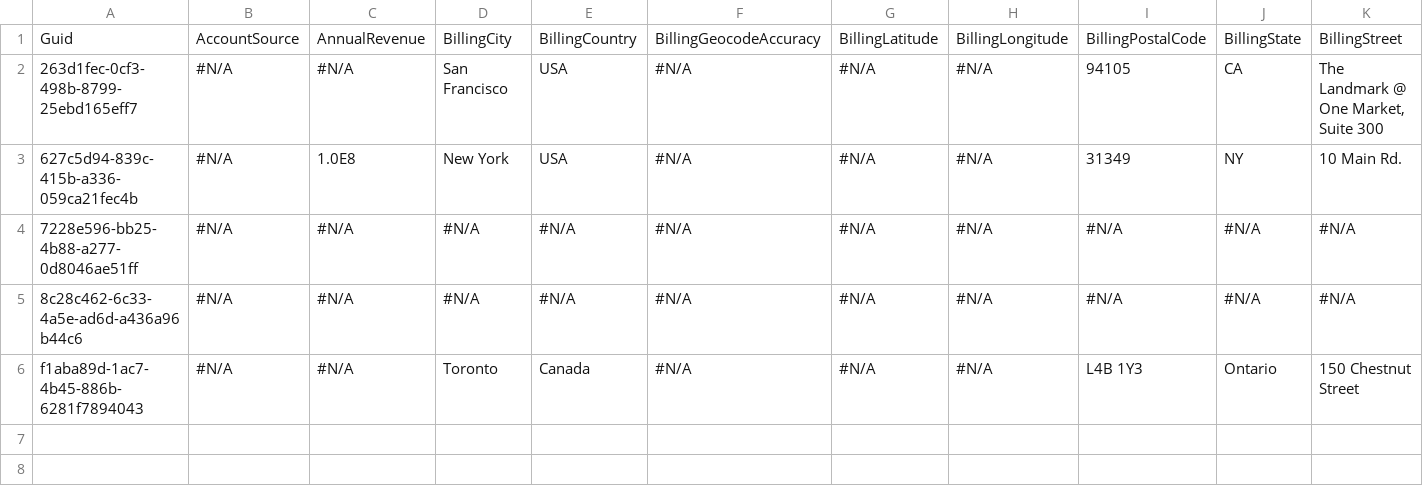
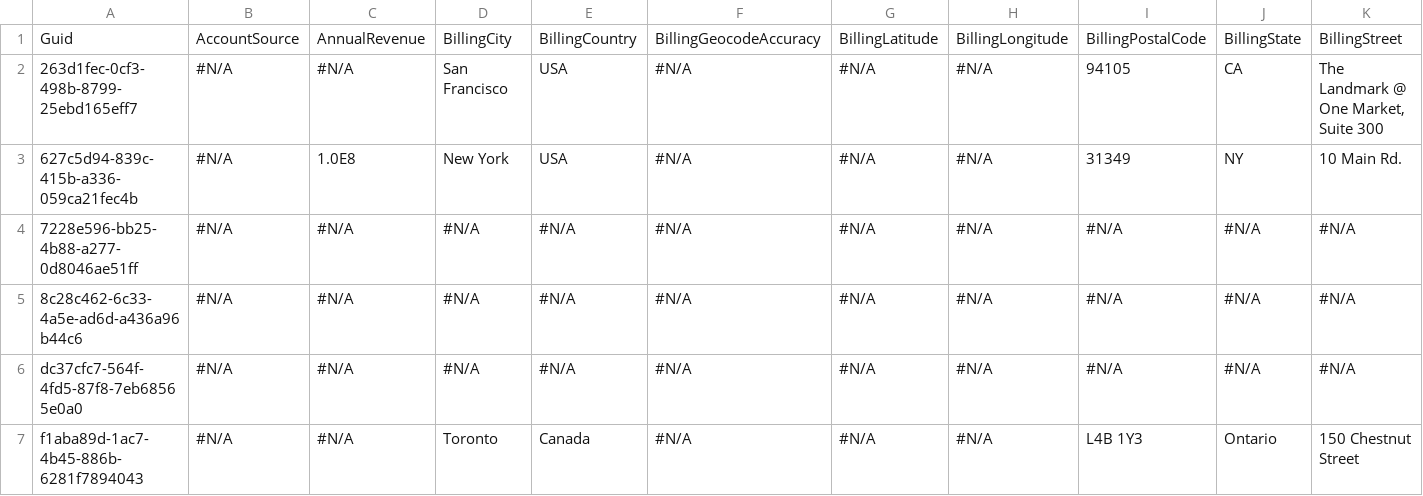
Before and after one commit to gmichail21/vcs-test, a CSV file: Account.csv, drawn as a sheet; only a part is shown; rows hold the shown columns only; the diff names each change by its address in the sheet, - before the commit and + after, or states it on an @@ line.

```diff
--- a/Account.csv
+++ b/Account.csv
+row 6: dc37cfc7-564f-4fd5-87f8-7eb68565e0a0 | #N/A | #N/A | #N/A | #N/A | #N/A | #N/A | #N/A | #N/A | #N/A | #N/A
```
